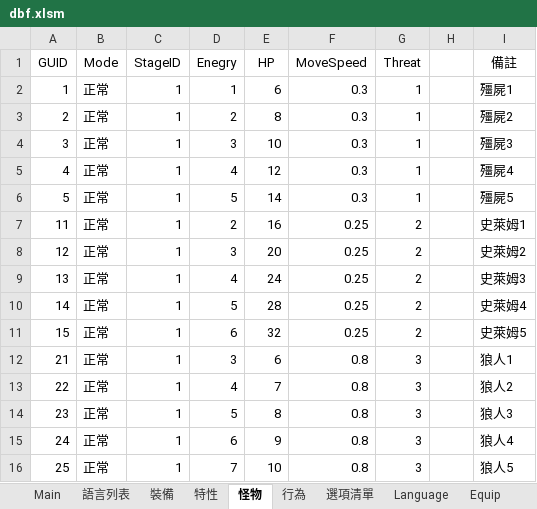
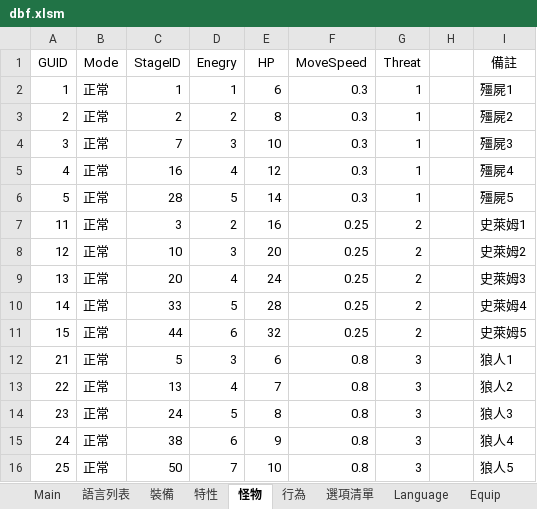
Before and after one commit to yinweli/project_acg, an Excel workbook: Doc/dbf.xlsm, sheet 怪物, drawn as a sheet; values as stored, in another font and other column widths than the file's, no borders; table styles not drawn; the diff names each change by its address in the sheet, - before the commit and + after, or states it on an @@ line.

Commit message:
dbf忘記一起上傳了

```diff
--- a/Doc/dbf.xlsm (sheet 怪物)
+++ b/Doc/dbf.xlsm (sheet 怪物)
-C3 (StageID): 1
+C3 (StageID): 2
-C4 (StageID): 1
+C4 (StageID): 7
-C5 (StageID): 1
+C5 (StageID): 16
-C6 (StageID): 1
+C6 (StageID): 28
-C7 (StageID): 1
+C7 (StageID): 3
-C8 (StageID): 1
+C8 (StageID): 10
-C9 (StageID): 1
+C9 (StageID): 20
-C10 (StageID): 1
+C10 (StageID): 33
-C11 (StageID): 1
+C11 (StageID): 44
-C12 (StageID): 1
+C12 (StageID): 5
-C13 (StageID): 1
+C13 (StageID): 13
-C14 (StageID): 1
+C14 (StageID): 24
-C15 (StageID): 1
+C15 (StageID): 38
-C16 (StageID): 1
+C16 (StageID): 50
```
Also changed, not shown: sheet Monster.
